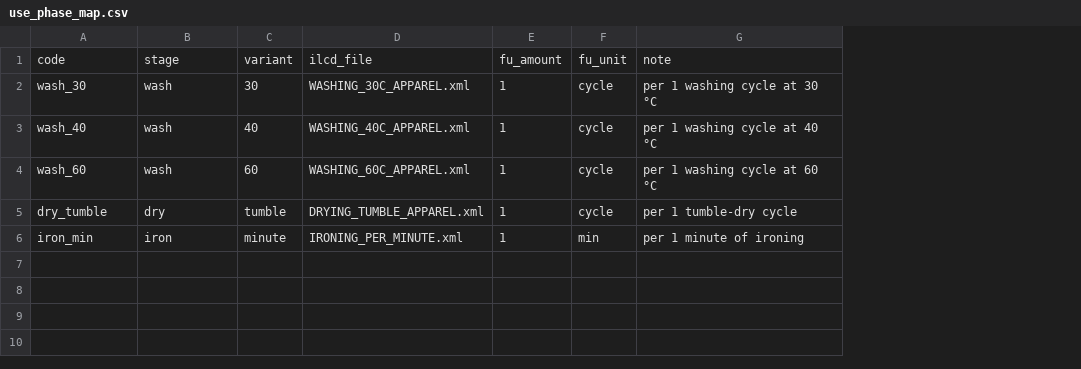
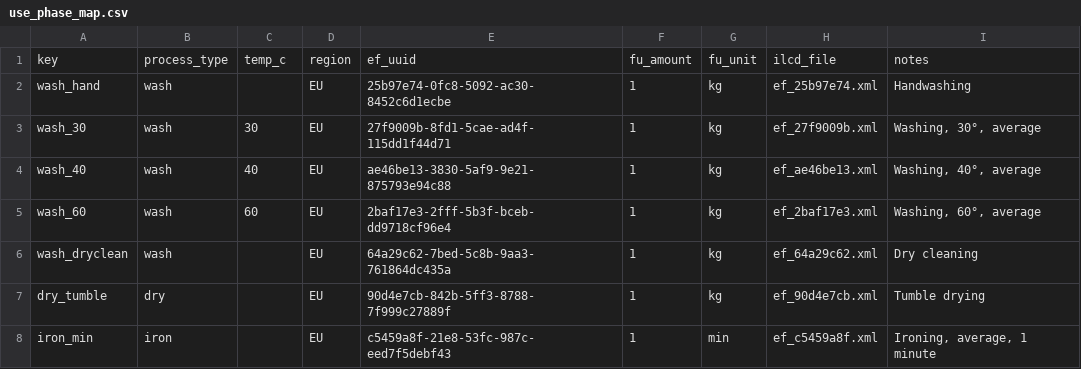
Before and after one commit to jakubjamny/PEF_AI, a CSV file: knowledge/use_phase_map.csv, drawn as a sheet; removed rows and columns are numbered as before the commit, all else as after; the diff names each change by its address in the sheet, - before the commit and + after, or states it on an @@ line.

Commit message:
Update use_phase_map.csv

```diff
--- a/knowledge/use_phase_map.csv
+++ b/knowledge/use_phase_map.csv
-column D, rows 2-6: WASHING_30C_APPAREL.xml | WASHING_40C_APPAREL.xml | WASHING_60C_APPAREL.xml | DRYING_TUMBLE_APPAREL.xml | IRONING_PER_MINUTE.xml
+column D, rows 3-5: all EU; rows 7-8: EU | EU
+column E, rows 3-5: 27f9009b-8fd1-5cae-ad4f-115dd1f44d71 | ae46be13-3830-5af9-9e21-875793e94c88 | 2baf17e3-2fff-5b3f-bceb-dd9718cf96e4; rows 7-8: 90d4e7cb-842b-5ff3-8788-7f999c27889f | c5459a8f-21e8-53fc-987c-eed7f5debf43
-column G, rows 2-6: per 1 washing cycle at 30 °C | per 1 washing cycle at 40 °C | per 1 washing cycle at 60 °C | per 1 tumble-dry cycle | per 1 minute of ironing
+column H, rows 3-5: ef_27f9009b.xml | ef_ae46be13.xml | ef_2baf17e3.xml; rows 7-8: ef_90d4e7cb.xml | ef_c5459a8f.xml
+column I, rows 3-5: Washing, 30°, average | Washing, 40°, average | Washing, 60°, average; rows 7-8: Tumble drying | Ironing, average, 1 minute
-row 1: code | stage | variant | ilcd_file | fu_amount | fu_unit | note
+row 1: key | process_type | temp_c | region | ef_uuid | fu_amount | fu_unit | ilcd_file | notes
+row 2: wash_hand | wash |  | EU | 25b97e74-0fc8-5092-ac30-8452c6d1ecbe | 1 | kg | ef_25b97e74.xml | Handwashing
-G3:G5: cycle
+G3:G5: kg
+row 6: wash_dryclean | wash |  | EU | 64a29c62-7bed-5c8b-9aa3-761864dc435a | 1 | kg | ef_64a29c62.xml | Dry cleaning
-C7: tumble
+C7: (empty)
-G7: cycle
+G7: kg
-C8: minute
+C8: (empty)
```
